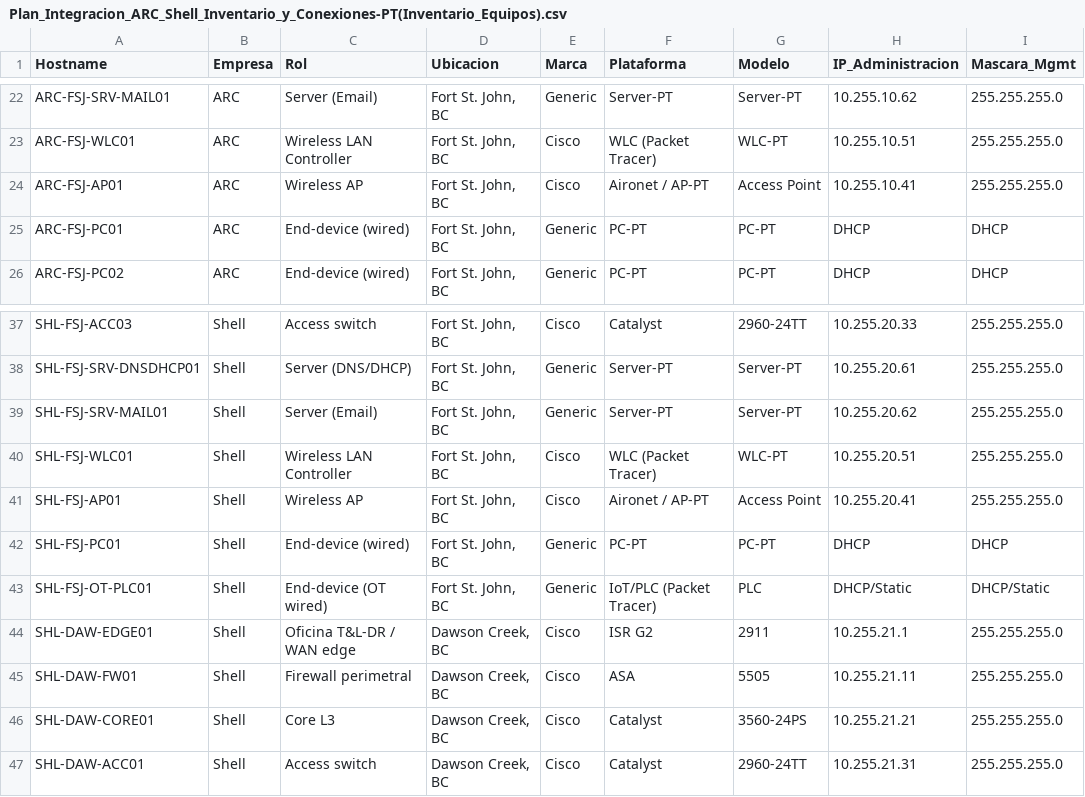
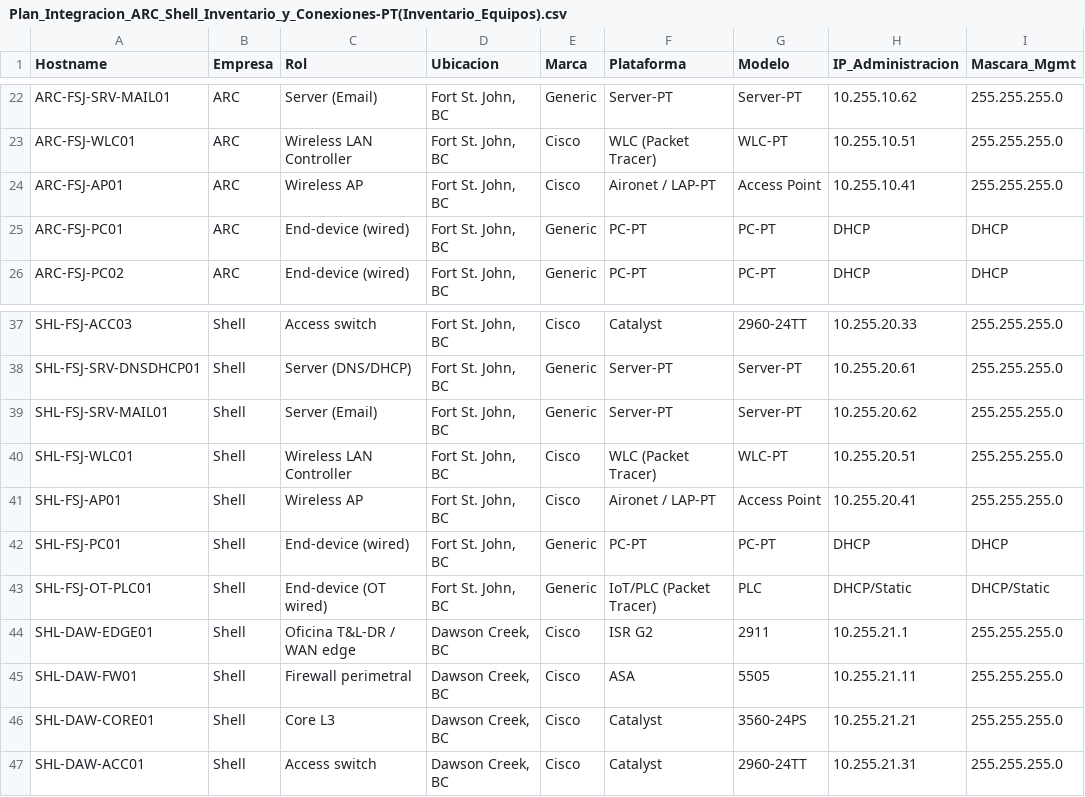
Before and after one commit to alonso284/NetworkingModel, a CSV file: Plan_Integracion_ARC_Shell_Inventario_y_Conexiones-PT(Inventario_Equipos).csv, drawn as a sheet; only a part is shown, gaps mark what is left out; the diff names each change by its address in the sheet, - before the commit and + after, or states it on an @@ line.

```diff
--- a/Plan_Integracion_ARC_Shell_Inventario_y_Conexiones-PT(Inventario_Equipos).csv
+++ b/Plan_Integracion_ARC_Shell_Inventario_y_Conexiones-PT(Inventario_Equipos).csv
-F24 (Plataforma): Aironet / AP-PT
+F24 (Plataforma): Aironet / LAP-PT
-F41 (Plataforma): Aironet / AP-PT
+F41 (Plataforma): Aironet / LAP-PT
```
Also changed, not shown: 3 other files.
